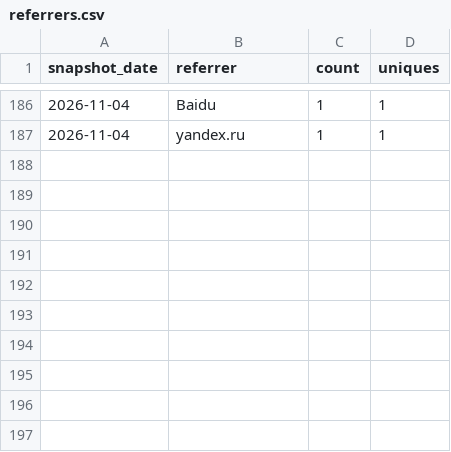
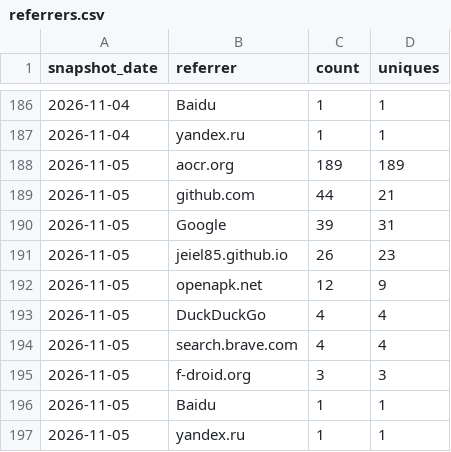
Before and after one commit to jeiel85/markleaf-android, a CSV file: referrers.csv, drawn as a sheet; only a part is shown, gaps mark what is left out.

```diff
--- a/referrers.csv
+++ b/referrers.csv
@@ -187 +187,11 @@ snapshot_date,referrer,count,uniques
 2026-11-04,yandex.ru,1,1
+2026-11-05,aocr.org,189,189
+2026-11-05,github.com,44,21
+2026-11-05,Google,39,31
+2026-11-05,jeiel85.github.io,26,23
+2026-11-05,openapk.net,12,9
+2026-11-05,DuckDuckGo,4,4
+2026-11-05,search.brave.com,4,4
+2026-11-05,f-droid.org,3,3
+2026-11-05,Baidu,1,1
+2026-11-05,yandex.ru,1,1
```
Also changed, not shown: clones.csv, paths.csv, 2 other files.
